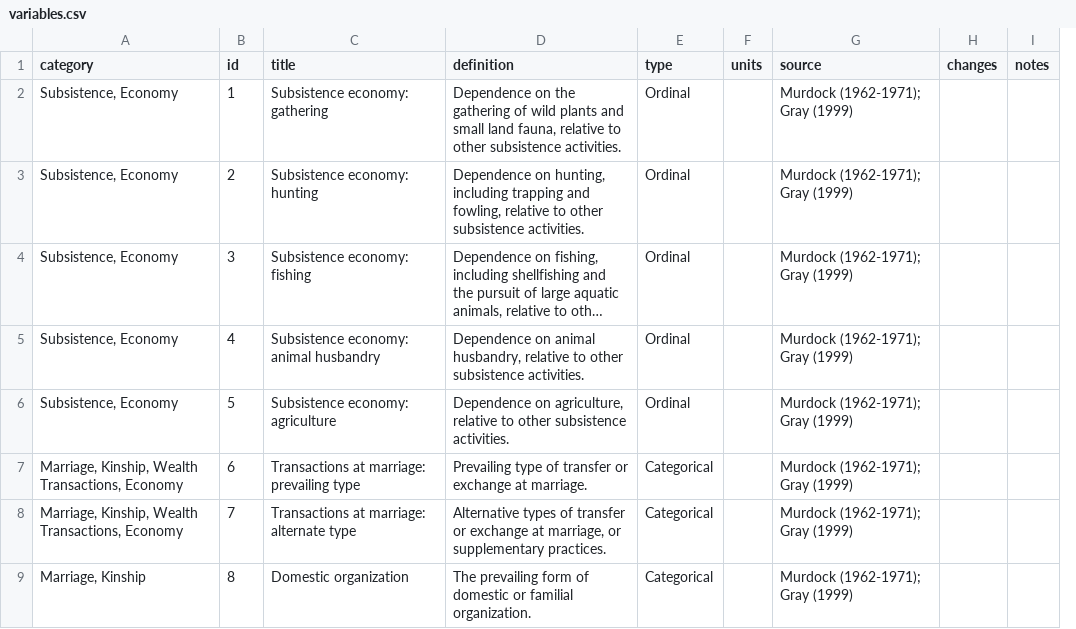
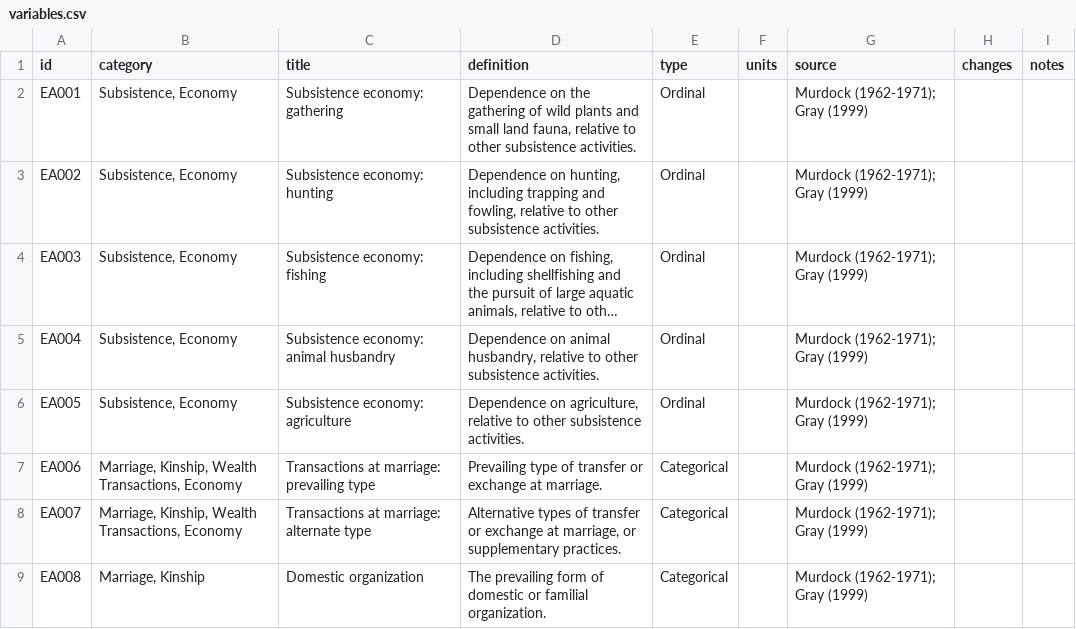
Before and after one commit to D-PLACE/dplace-data, a CSV file: datasets/EA/variables.csv, drawn as a sheet; only a part is shown; long unchanged cells end in …; removed rows and columns are numbered as before the commit, all else as after; the diff names each change by its address in the sheet, - before the commit and + after, or states it on an @@ line.

Commit message:
globally unique variable and society IDs

```diff
--- a/datasets/EA/variables.csv
+++ b/datasets/EA/variables.csv
+column A (id), rows 2-9: EA001 | EA002 | EA003 | EA004 | EA005 | EA006 | EA007 | EA008
-column B (id), rows 2-9: 1 | 2 | 3 | 4 | 5 | 6 | 7 | 8
```
Also changed, not shown: datasets/Binford/variables.csv, 9 other files.
